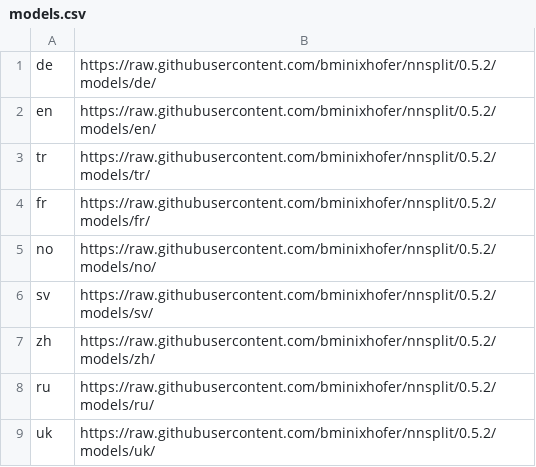
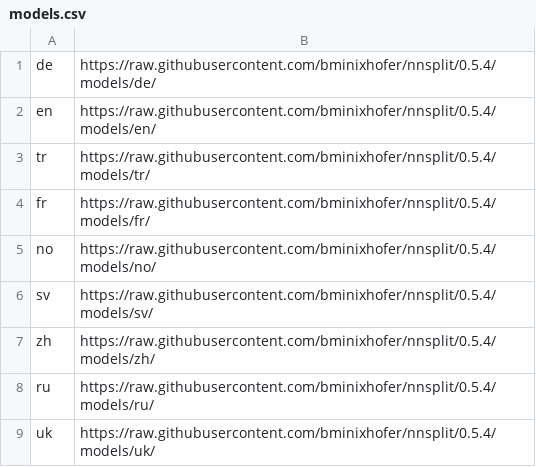
Before and after one commit to segment-any-text/wtpsplit, a CSV file: nnsplit/models.csv, drawn as a sheet.

```diff
--- a/nnsplit/models.csv
+++ b/nnsplit/models.csv
@@ -1,9 +1,9 @@
-de,https://raw.githubusercontent.com/bminixhofer/nnsplit/0.5.2/models/de/
-en,https://raw.githubusercontent.com/bminixhofer/nnsplit/0.5.2/models/en/
-tr,https://raw.githubusercontent.com/bminixhofer/nnsplit/0.5.2/models/tr/
-fr,https://raw.githubusercontent.com/bminixhofer/nnsplit/0.5.2/models/fr/
-no,https://raw.githubusercontent.com/bminixhofer/nnsplit/0.5.2/models/no/
-sv,https://raw.githubusercontent.com/bminixhofer/nnsplit/0.5.2/models/sv/
-zh,https://raw.githubusercontent.com/bminixhofer/nnsplit/0.5.2/models/zh/
-ru,https://raw.githubusercontent.com/bminixhofer/nnsplit/0.5.2/models/ru/
-uk,https://raw.githubusercontent.com/bminixhofer/nnsplit/0.5.2/models/uk/
+de,https://raw.githubusercontent.com/bminixhofer/nnsplit/0.5.4/models/de/
+en,https://raw.githubusercontent.com/bminixhofer/nnsplit/0.5.4/models/en/
+tr,https://raw.githubusercontent.com/bminixhofer/nnsplit/0.5.4/models/tr/
+fr,https://raw.githubusercontent.com/bminixhofer/nnsplit/0.5.4/models/fr/
+no,https://raw.githubusercontent.com/bminixhofer/nnsplit/0.5.4/models/no/
+sv,https://raw.githubusercontent.com/bminixhofer/nnsplit/0.5.4/models/sv/
+zh,https://raw.githubusercontent.com/bminixhofer/nnsplit/0.5.4/models/zh/
+ru,https://raw.githubusercontent.com/bminixhofer/nnsplit/0.5.4/models/ru/
+uk,https://raw.githubusercontent.com/bminixhofer/nnsplit/0.5.4/models/uk/
```
Also changed, not shown: 4 other files.
